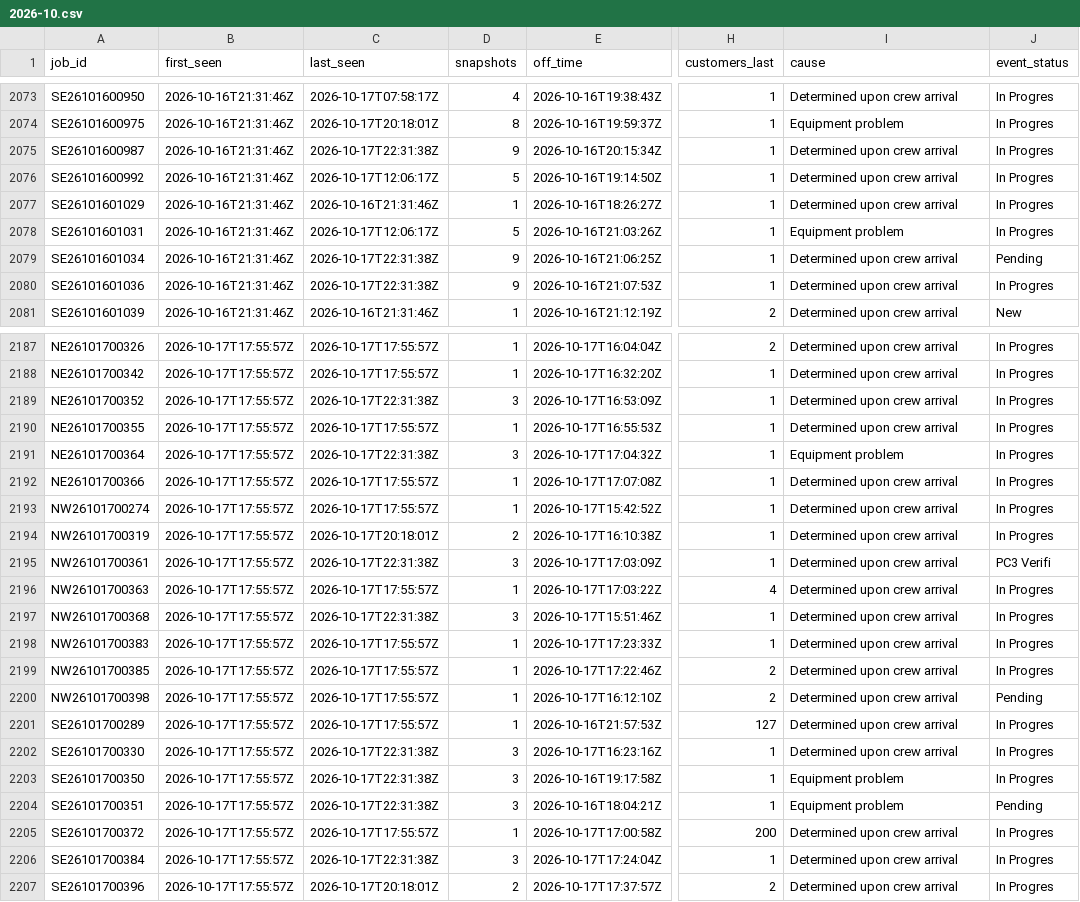
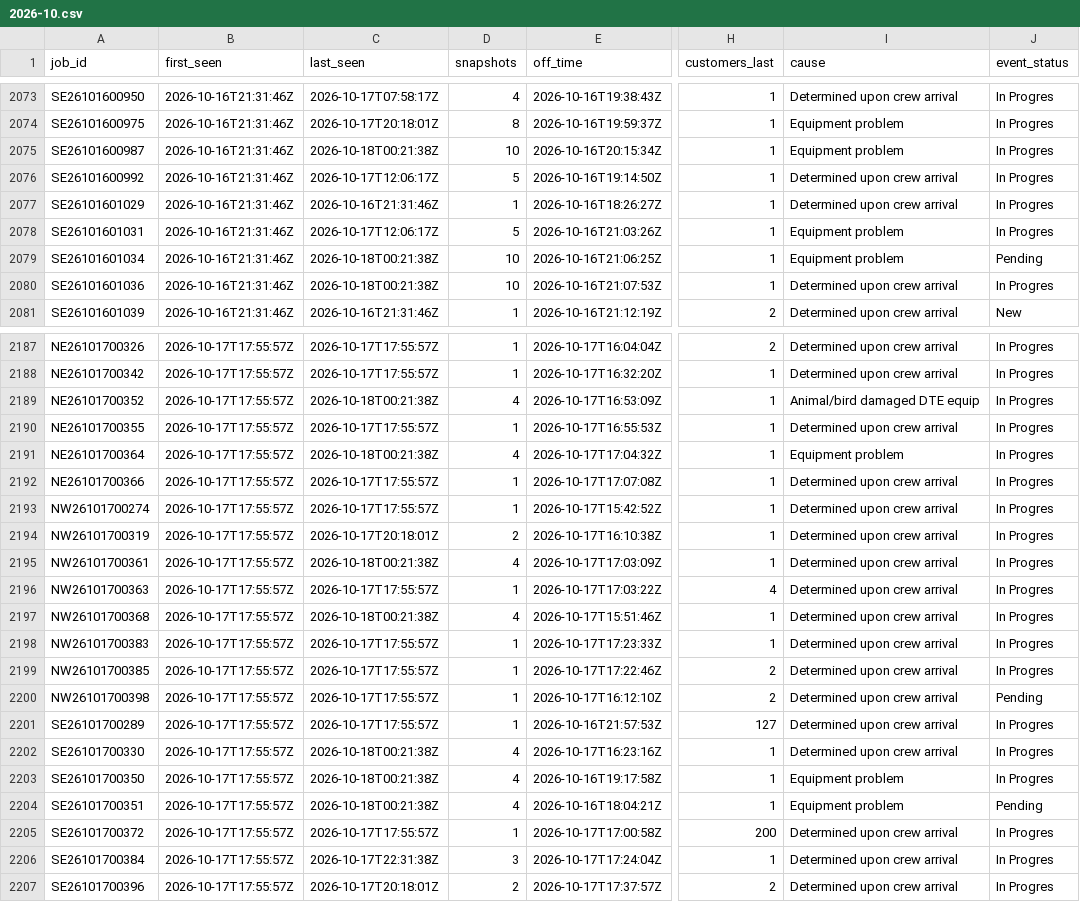
Before and after one commit to wadamcI/dte-outages, a CSV file: dte/history/2026-10.csv, drawn as a sheet; only a part is shown, gaps mark what is left out; the diff covers the shown part only; the diff names each change by its address in the sheet, - before the commit and + after, or states it on an @@ line.

```diff
--- a/dte/history/2026-10.csv
+++ b/dte/history/2026-10.csv
-C2075 (last_seen): 2026-10-17T22:31:38Z
+C2075 (last_seen): 2026-10-18T00:21:38Z
-D2075 (snapshots): 9
+D2075 (snapshots): 10
-I2075 (cause): Determined upon crew arrival
+I2075 (cause): Equipment problem
-C2079:C2080 (last_seen): 2026-10-17T22:31:38Z
+C2079:C2080 (last_seen): 2026-10-18T00:21:38Z
-D2079:D2080 (snapshots): 9
+D2079:D2080 (snapshots): 10
-I2079 (cause): Determined upon crew arrival
+I2079 (cause): Equipment problem
-C2189 (last_seen): 2026-10-17T22:31:38Z
+C2189 (last_seen): 2026-10-18T00:21:38Z
-D2189 (snapshots): 3
+D2189 (snapshots): 4
-I2189 (cause): Determined upon crew arrival
+I2189 (cause): Animal/bird damaged DTE equip
-C2191 (last_seen): 2026-10-17T22:31:38Z
+C2191 (last_seen): 2026-10-18T00:21:38Z
-D2191 (snapshots): 3
+D2191 (snapshots): 4
-C2195 (last_seen): 2026-10-17T22:31:38Z
+C2195 (last_seen): 2026-10-18T00:21:38Z
-D2195 (snapshots): 3
+D2195 (snapshots): 4
-J2195 (event_status): PC3 Verifi
+J2195 (event_status): In Progres
-C2197 (last_seen): 2026-10-17T22:31:38Z
+C2197 (last_seen): 2026-10-18T00:21:38Z
-D2197 (snapshots): 3
+D2197 (snapshots): 4
-C2202:C2204 (last_seen): 2026-10-17T22:31:38Z
+C2202:C2204 (last_seen): 2026-10-18T00:21:38Z
-D2202:D2204 (snapshots): 3
+D2202:D2204 (snapshots): 4
```
Also changed, not shown: 3 added rows and 54 edited cells elsewhere in this file, 1 other file.
